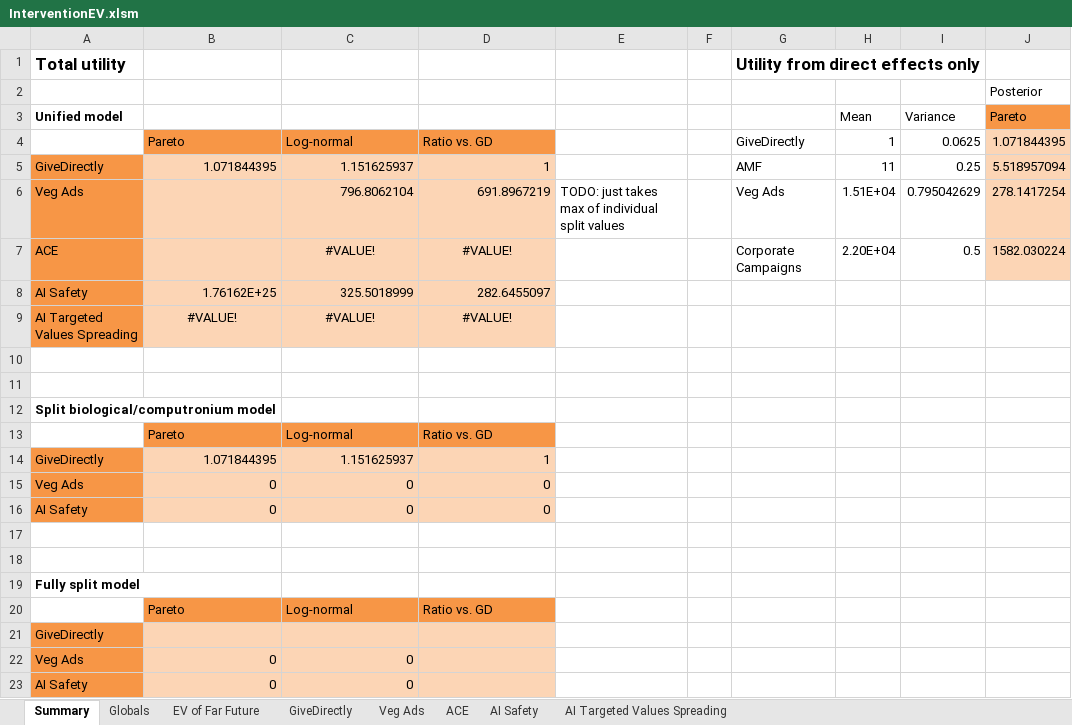
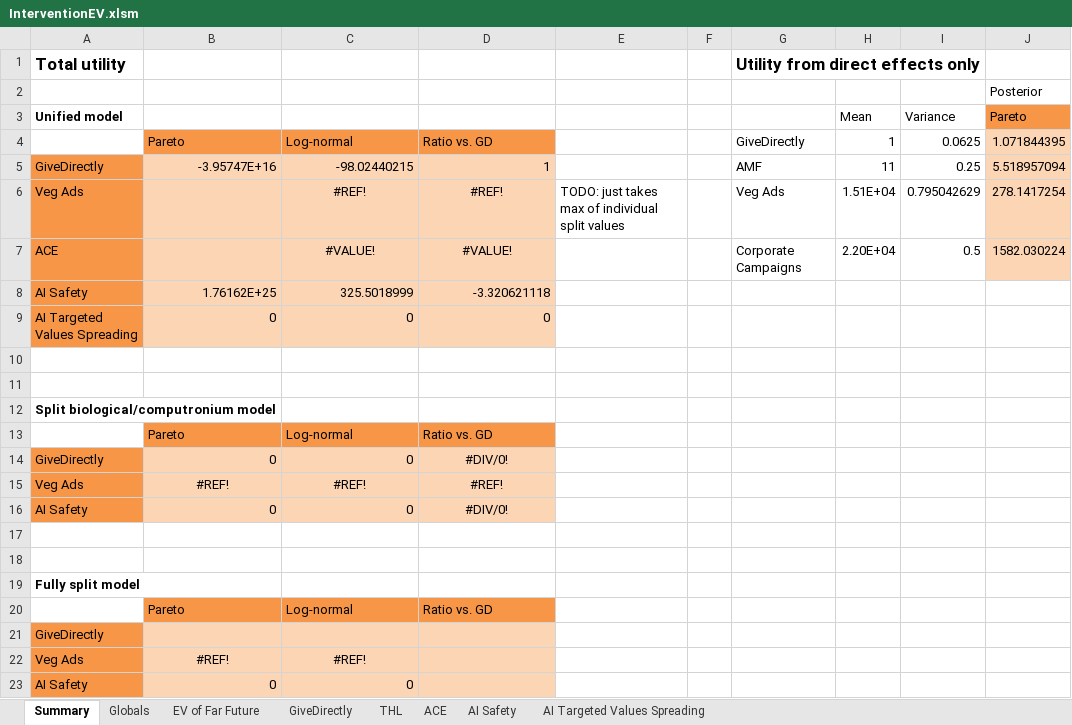
Before and after one commit to michaeldickens/Intervention-Quantitative-Model, an Excel workbook: InterventionEV.xlsm, sheet Summary, drawn as a sheet; only a part is shown; values as stored, in another font and other column widths than the file's, no borders; removed rows and columns are numbered as before the commit, all else as after; rows hold the shown columns only; the diff names each change by its address in the sheet, - before the commit and + after, or states it on an @@ line.

Commit message:
InterventionEV: Fixed up several sheets so they pretty much work correctly now. Deleted ACE sheet since it's pretty bad and I might as well start over.

```diff
--- a/InterventionEV.xlsm (sheet Summary)
+++ b/InterventionEV.xlsm (sheet Summary)
-sheet tab: Veg Ads
+sheet tab: THL
-B5: 1.071844395
+B5: -3.95747E+16
-C5: 1.151625937
+C5: -98.02440215
-C6: 796.8062104
+C6: #REF!
-C6:D6 alignment: right
+C6:D6 alignment: center
-D6: 691.8967219
+D6: #REF!
-D8: 282.6455097
+D8: -3.320621118
-row 9: AI Targeted Values Spreading | #VALUE! | #VALUE! | #VALUE!
+row 9: AI Targeted Values Spreading | 0 | 0 | 0
-row 14: GiveDirectly | 1.071844395 | 1.151625937 | 1
-A14 (Unified model): Veg Ads
+A14 (Unified model): GiveDirectly
-D14: 0
+D14: #DIV/0!
-D14 alignment: right
+D14 alignment: center
+row 15: Veg Ads | #REF! | #REF! | #REF!
-D16: 0
+D16: #DIV/0!
-D16 alignment: right
+D16 alignment: center
-B22: 0
+B22: #REF!
-B22:C22 alignment: right
+B22:C22 alignment: center
-C22: 0
+C22: #REF!
```
Also changed, not shown: sheet THL, sheet GiveDirectly, sheet AI Targeted Values Spreading, sheet AI Safety, formulas that keep their value.
